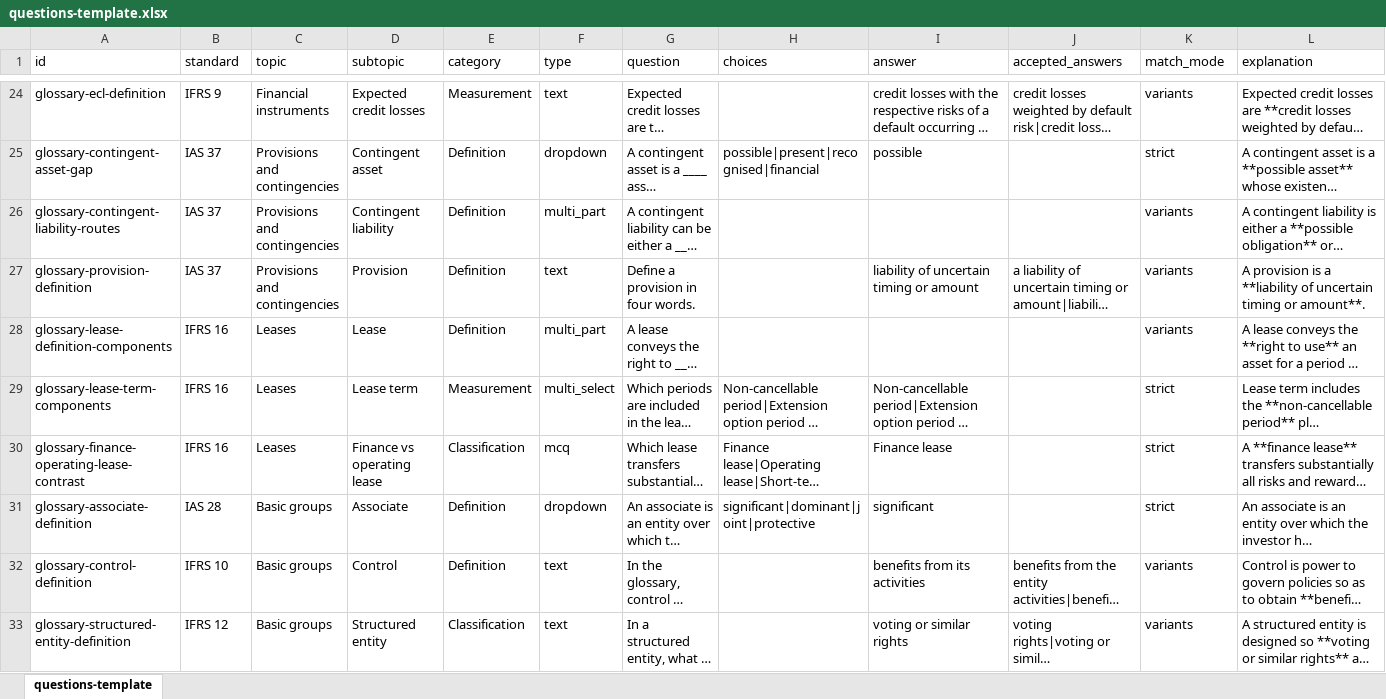
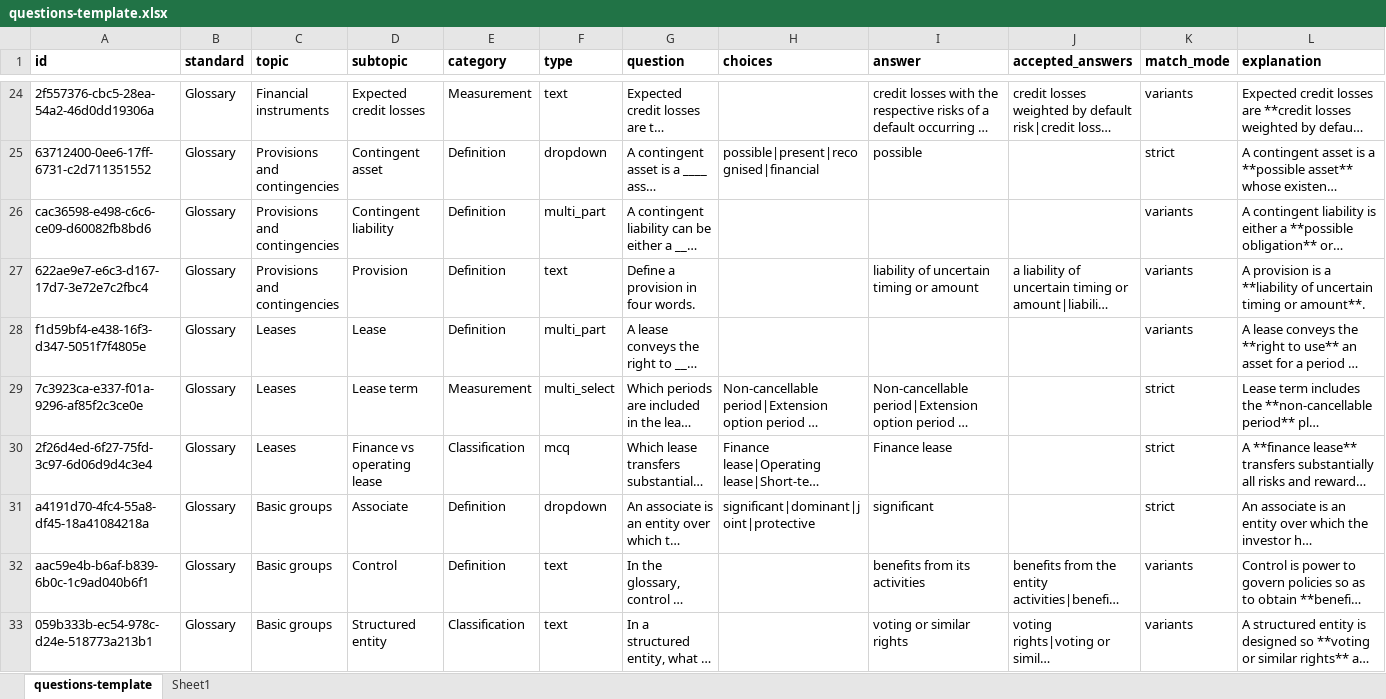
Before and after one commit to mar480/sbr, an Excel workbook: templates/questions-template.xlsx, sheet questions-template, drawn as a sheet; only a part is shown, gaps mark what is left out; long unchanged cells end in …; values as stored, in another font and other column widths than the file's, no borders; the diff covers the shown part only; the diff names each change by its address in the sheet, - before the commit and + after, or states it on an @@ line.

Commit message:
qs template

```diff
--- a/templates/questions-template.xlsx (sheet questions-template)
+++ b/templates/questions-template.xlsx (sheet questions-template)
+sheet tab: Sheet1
-A1:L1 bold: off
+A1:L1 bold: on
-A24 (id): glossary-ecl-definition
+A24 (id): 2f557376-cbc5-28ea-54a2-46d0dd19306a
-B24 (standard): IFRS 9
+B24 (standard): Glossary
-A25 (id): glossary-contingent-asset-gap
+A25 (id): 63712400-0ee6-17ff-6731-c2d711351552
-B25:B27 (standard): IAS 37
+B25:B27 (standard): Glossary
-A26 (id): glossary-contingent-liability-routes
+A26 (id): cac36598-e498-c6c6-ce09-d60082fb8bd6
-A27 (id): glossary-provision-definition
+A27 (id): 622ae9e7-e6c3-d167-17d7-3e72e7c2fbc4
-A28 (id): glossary-lease-definition-components
+A28 (id): f1d59bf4-e438-16f3-d347-5051f7f4805e
-B28:B30 (standard): IFRS 16
+B28:B30 (standard): Glossary
-A29 (id): glossary-lease-term-components
+A29 (id): 7c3923ca-e337-f01a-9296-af85f2c3ce0e
-A30 (id): glossary-finance-operating-lease-contrast
+A30 (id): 2f26d4ed-6f27-75fd-3c97-6d06d9d4c3e4
-A31 (id): glossary-associate-definition
+A31 (id): a4191d70-4fc4-55a8-df45-18a41084218a
-B31 (standard): IAS 28
+B31 (standard): Glossary
-A32 (id): glossary-control-definition
+A32 (id): aac59e4b-b6af-b839-6b0c-1c9ad040b6f1
-B32 (standard): IFRS 10
+B32 (standard): Glossary
-A33 (id): glossary-structured-entity-definition
+A33 (id): 059b333b-ec54-978c-d24e-518773a213b1
-B33 (standard): IFRS 12
+B33 (standard): Glossary
```
Also changed, not shown: 1 added row, 68 edited cells and cell formats elsewhere in this sheet.
